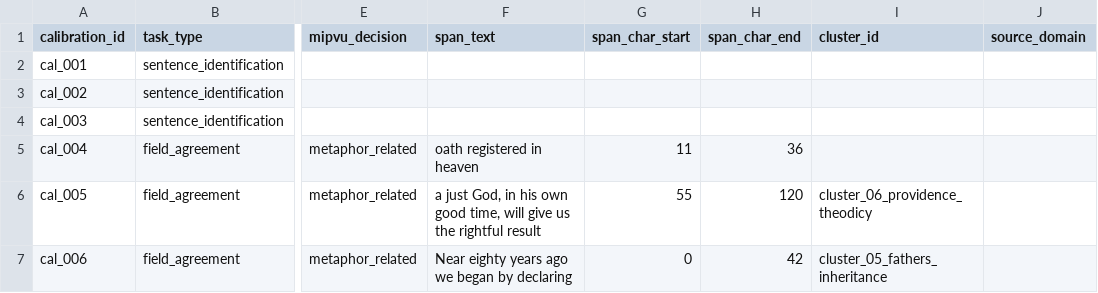
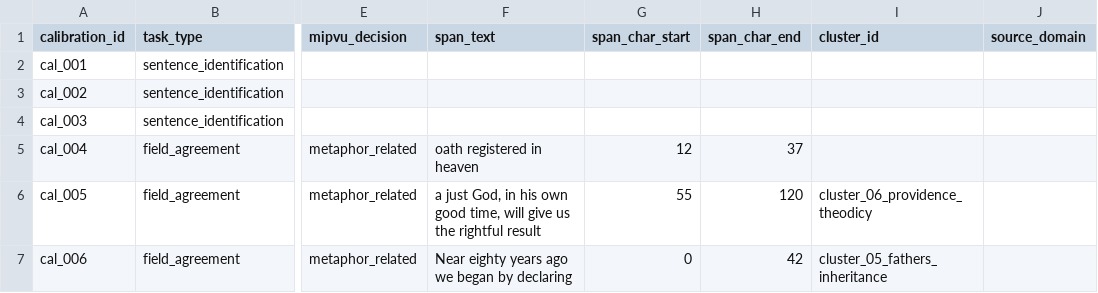
Before and after one commit to ashitaka-emishi/lincoln-metaphor-analysis, a CSV file: data/reliability/human-training/calibration-template.csv, drawn as a sheet; only a part is shown, gaps mark what is left out; the diff names each change by its address in the sheet, - before the commit and + after, or states it on an @@ line.

```diff
--- a/data/reliability/human-training/calibration-template.csv
+++ b/data/reliability/human-training/calibration-template.csv
-G5 (span_char_start): 11
+G5 (span_char_start): 12
-H5 (span_char_end): 36
+H5 (span_char_end): 37
```
Also changed, not shown: 2 other files.
